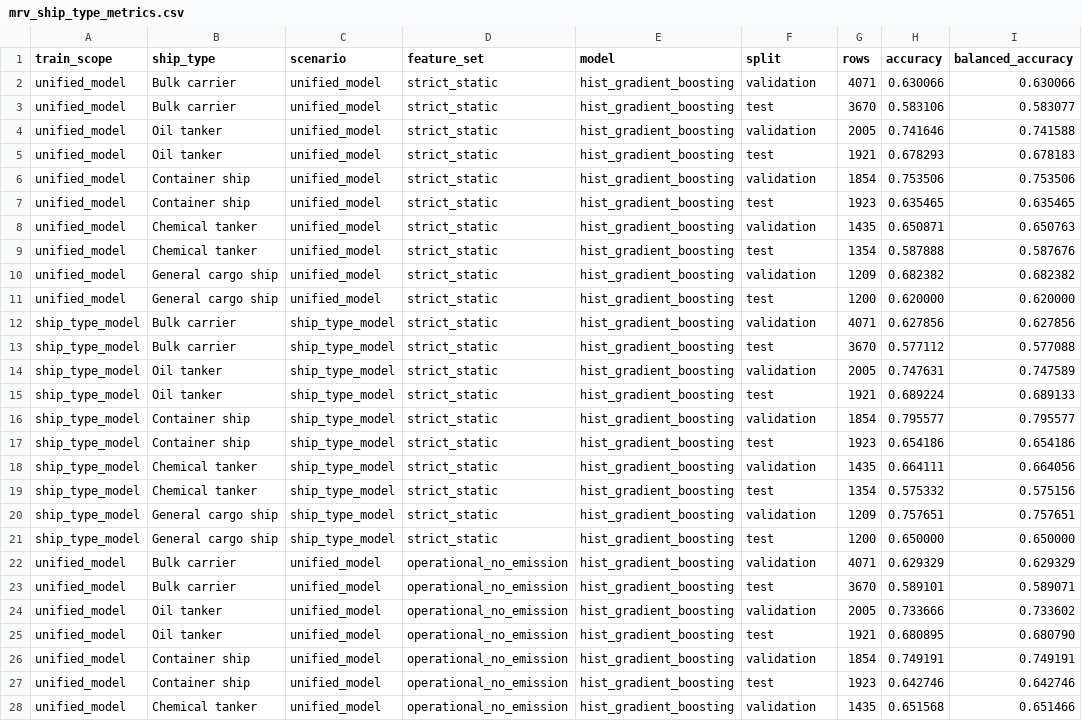
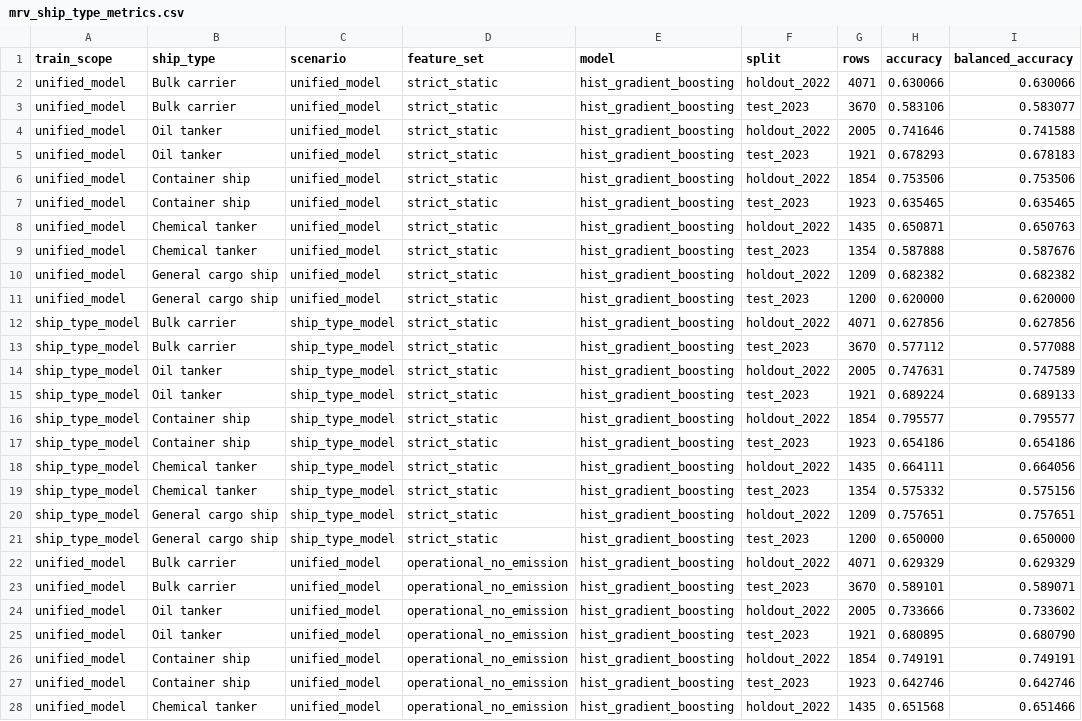
Before and after one commit to TristanLib/MRV-EffScreen, a CSV file: reports/tables/mrv_ship_type_metrics.csv, drawn as a sheet; only a part is shown; the diff covers the shown part only; the diff names each change by its address in the sheet, - before the commit and + after, or states it on an @@ line.

```diff
--- a/reports/tables/mrv_ship_type_metrics.csv
+++ b/reports/tables/mrv_ship_type_metrics.csv
-F2 (split): validation
+F2 (split): holdout_2022
-F3 (split): test
+F3 (split): test_2023
-F4 (split): validation
+F4 (split): holdout_2022
-F5 (split): test
+F5 (split): test_2023
-F6 (split): validation
+F6 (split): holdout_2022
-F7 (split): test
+F7 (split): test_2023
-F8 (split): validation
+F8 (split): holdout_2022
-F9 (split): test
+F9 (split): test_2023
-F10 (split): validation
+F10 (split): holdout_2022
-F11 (split): test
+F11 (split): test_2023
-F12 (split): validation
+F12 (split): holdout_2022
-F13 (split): test
+F13 (split): test_2023
-F14 (split): validation
+F14 (split): holdout_2022
-F15 (split): test
+F15 (split): test_2023
-F16 (split): validation
+F16 (split): holdout_2022
-F17 (split): test
+F17 (split): test_2023
-F18 (split): validation
+F18 (split): holdout_2022
-F19 (split): test
+F19 (split): test_2023
-F20 (split): validation
+F20 (split): holdout_2022
-F21 (split): test
+F21 (split): test_2023
-F22 (split): validation
+F22 (split): holdout_2022
-F23 (split): test
+F23 (split): test_2023
-F24 (split): validation
+F24 (split): holdout_2022
-F25 (split): test
+F25 (split): test_2023
-F26 (split): validation
+F26 (split): holdout_2022
-F27 (split): test
+F27 (split): test_2023
-F28 (split): validation
+F28 (split): holdout_2022
```
Also changed, not shown: 13 edited cells elsewhere in this file, reports/tables/mrv_anomaly_top_candidates.csv, reports/tables/mrv_paper_figure_captions.csv, 54 other files.
